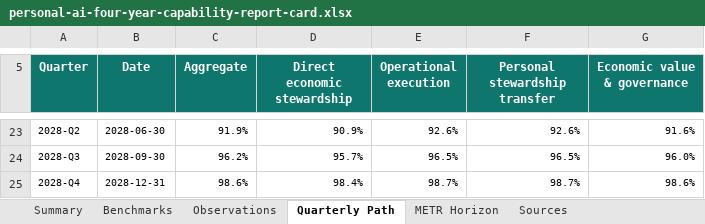
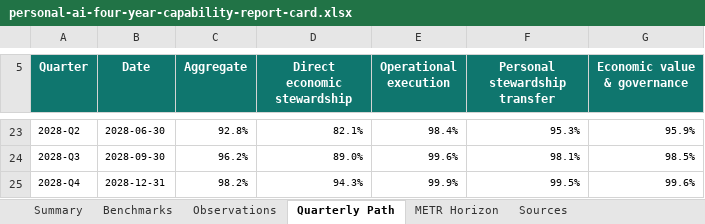
Before and after one commit to buwilliams/diffuse-personal-ai, an Excel workbook: artifacts/report-cards/personal-ai-four-year-capability-report-card.xlsx, sheet Quarterly Path, drawn as a sheet; only a part is shown, gaps mark what is left out; values as stored, in another font and other column widths than the file's, no borders; charts and pictures and table styles not drawn; the diff covers the shown part only; the diff names each change by its address in the sheet, - before the commit and + after, or states it on an @@ line.

```diff
--- a/artifacts/report-cards/personal-ai-four-year-capability-report-card.xlsx (sheet Quarterly Path)
+++ b/artifacts/report-cards/personal-ai-four-year-capability-report-card.xlsx (sheet Quarterly Path)
-C23 (Aggregate): 91.9%
+C23 (Aggregate): 92.8%
-D23 (Direct economic stewardship): 90.9%
+D23 (Direct economic stewardship): 82.1%
-E23 (Operational execution): 92.6%
+E23 (Operational execution): 98.4%
-F23 (Personal stewardship transfer): 92.6%
+F23 (Personal stewardship transfer): 95.3%
-G23 (Economic value & governance): 91.6%
+G23 (Economic value & governance): 95.9%
-D24 (Direct economic stewardship): 95.7%
+D24 (Direct economic stewardship): 89.0%
-E24 (Operational execution): 96.5%
+E24 (Operational execution): 99.6%
-F24 (Personal stewardship transfer): 96.5%
+F24 (Personal stewardship transfer): 98.1%
-G24 (Economic value & governance): 96.0%
+G24 (Economic value & governance): 98.5%
-C25 (Aggregate): 98.6%
+C25 (Aggregate): 98.2%
-D25 (Direct economic stewardship): 98.4%
+D25 (Direct economic stewardship): 94.3%
-E25 (Operational execution): 98.7%
+E25 (Operational execution): 99.9%
-F25 (Personal stewardship transfer): 98.7%
+F25 (Personal stewardship transfer): 99.5%
-G25 (Economic value & governance): 98.6%
+G25 (Economic value & governance): 99.6%
```
Also changed, not shown: 30 edited cells elsewhere in this sheet, sheet Summary, charts or pictures, artifacts/report-cards/personal-ai-compute-report-card.xlsx, 21 other files.
